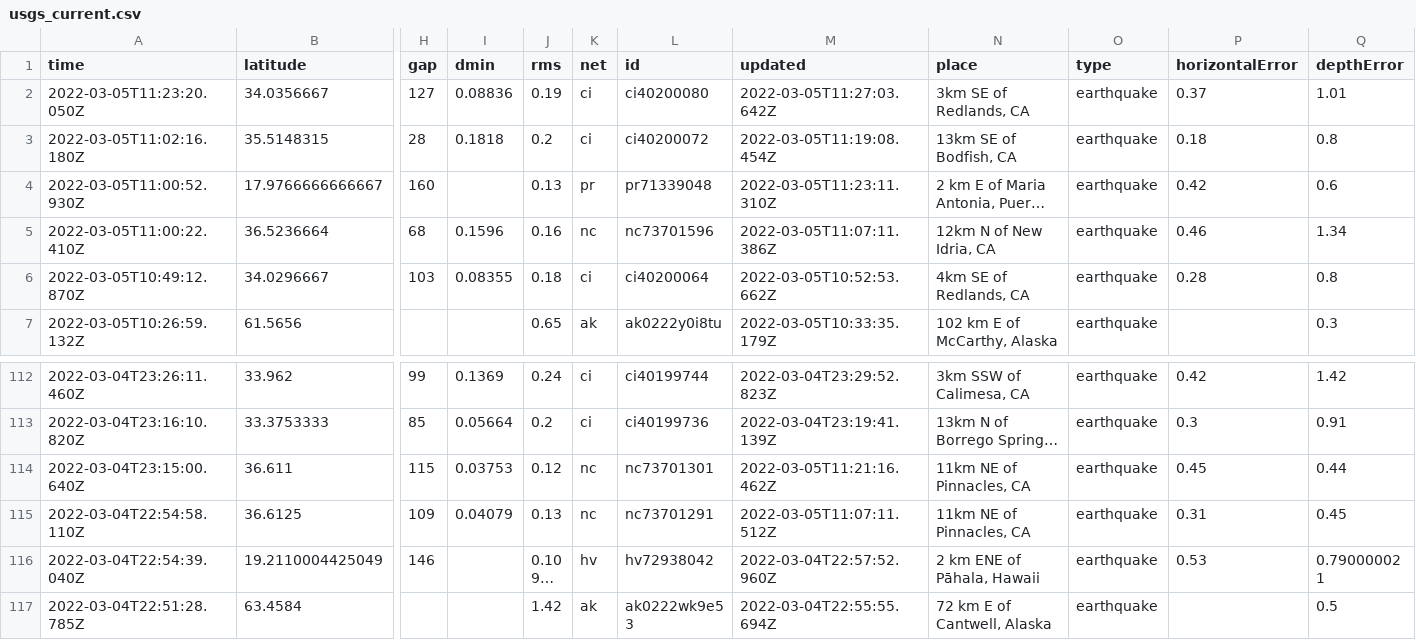
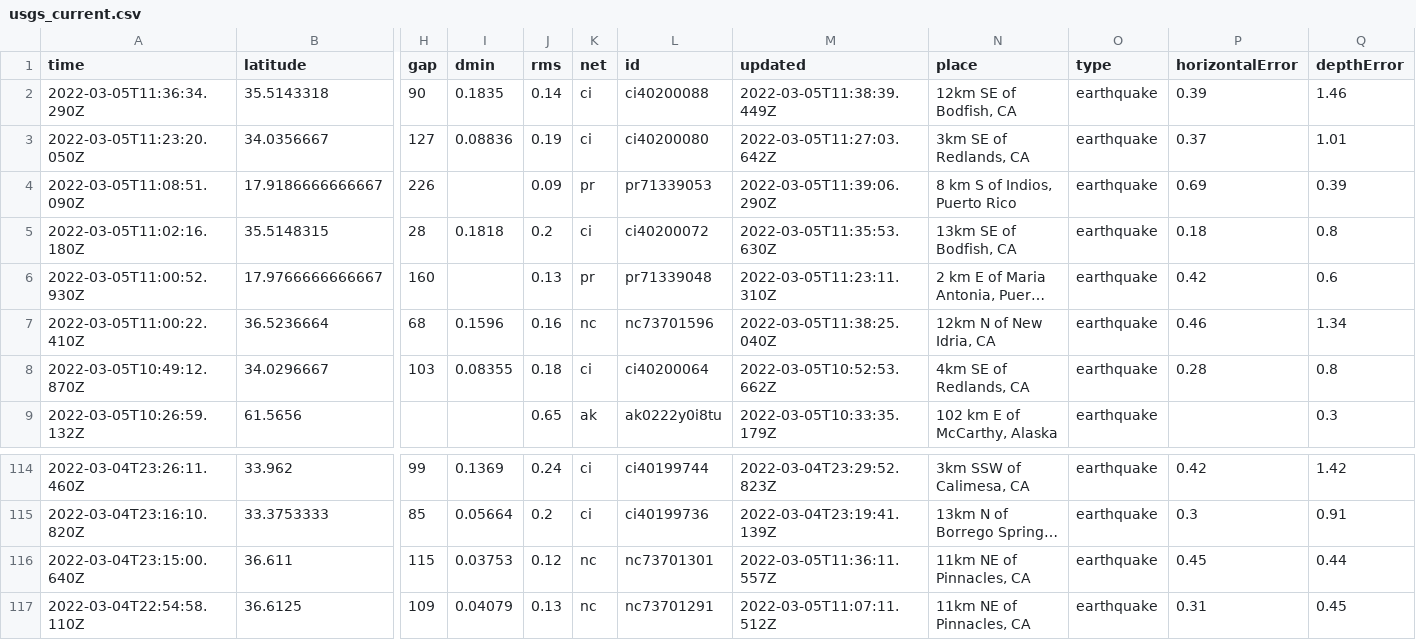
Before and after one commit to sahanasjay/nicar-22-git-actions, a CSV file: usgs_current.csv, drawn as a sheet; only a part is shown, gaps mark what is left out; the shorter side is filled out with more unchanged rows; long unchanged cells end in …; addresses are those after the commit; rows hold the shown columns only; the diff names each change by its address in the sheet, - before the commit and + after, or states it on an @@ line.

```diff
--- a/usgs_current.csv
+++ b/usgs_current.csv
+row 2: 2022-03-05T11:36:34.290Z | 35.5143318 | 90 | 0.1835 | 0.14 | ci | ci40200088 | 2022-03-05T11:38:39.449Z | 12km SE of Bodfish, CA | earthquake | 0.39 | 1.46
+row 4: 2022-03-05T11:08:51.090Z | 17.9186666666667 | 226 |  | 0.09 | pr | pr71339053 | 2022-03-05T11:39:06.290Z | 8 km S of Indios, Puerto Rico | earthquake | 0.69 | 0.39
-M5 (updated): 2022-03-05T11:19:08.454Z
+M5 (updated): 2022-03-05T11:35:53.630Z
-M7 (updated): 2022-03-05T11:07:11.386Z
+M7 (updated): 2022-03-05T11:38:25.040Z
-M116 (updated): 2022-03-05T11:21:16.462Z
+M116 (updated): 2022-03-05T11:36:11.557Z
```
Also changed, not shown: usgs_main.csv.
